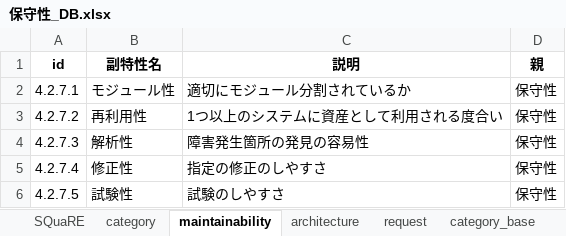
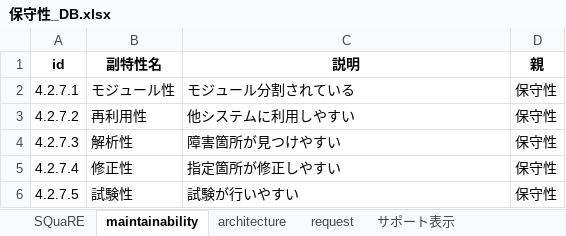
Before and after one commit to takuuo2/agile_dev, an Excel workbook: 保守性_DB.xlsx, sheet maintainability, drawn as a sheet; values as stored, in another font and other column widths than the file's, no borders; the diff names each change by its address in the sheet, - before the commit and + after, or states it on an @@ line.

```diff
--- a/保守性_DB.xlsx (sheet maintainability)
+++ b/保守性_DB.xlsx (sheet maintainability)
-sheet tab: category_base
+sheet tab: サポート表示
-sheet tab: category
-C2 (説明): 適切にモジュール分割されているか
+C2 (説明): モジュール分割されている
-C3 (説明): 1つ以上のシステムに資産として利用される度合い
+C3 (説明): 他システムに利用しやすい
-C4 (説明): 障害発生箇所の発見の容易性
+C4 (説明): 障害箇所が見つけやすい
-C5 (説明): 指定の修正のしやすさ
+C5 (説明): 指定箇所が修正しやすい
-C6 (説明): 試験のしやすさ
+C6 (説明): 試験が行いやすい
```
Also changed, not shown: sheet サポート表示, sheet request, sheet architecture, other sheet tabs, 10 other files.
